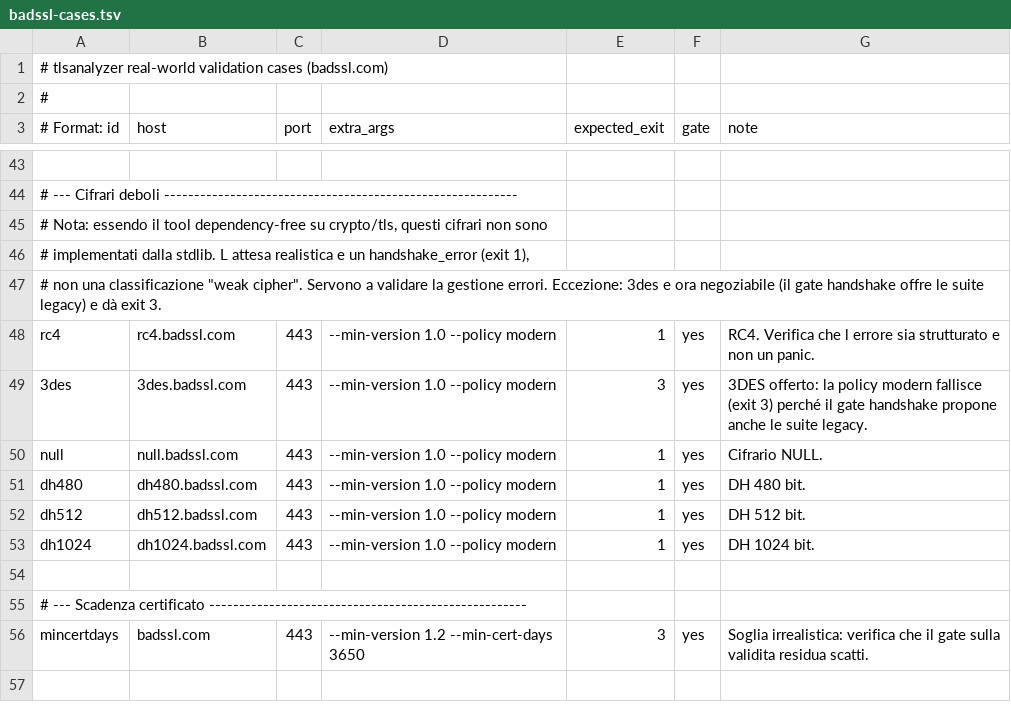
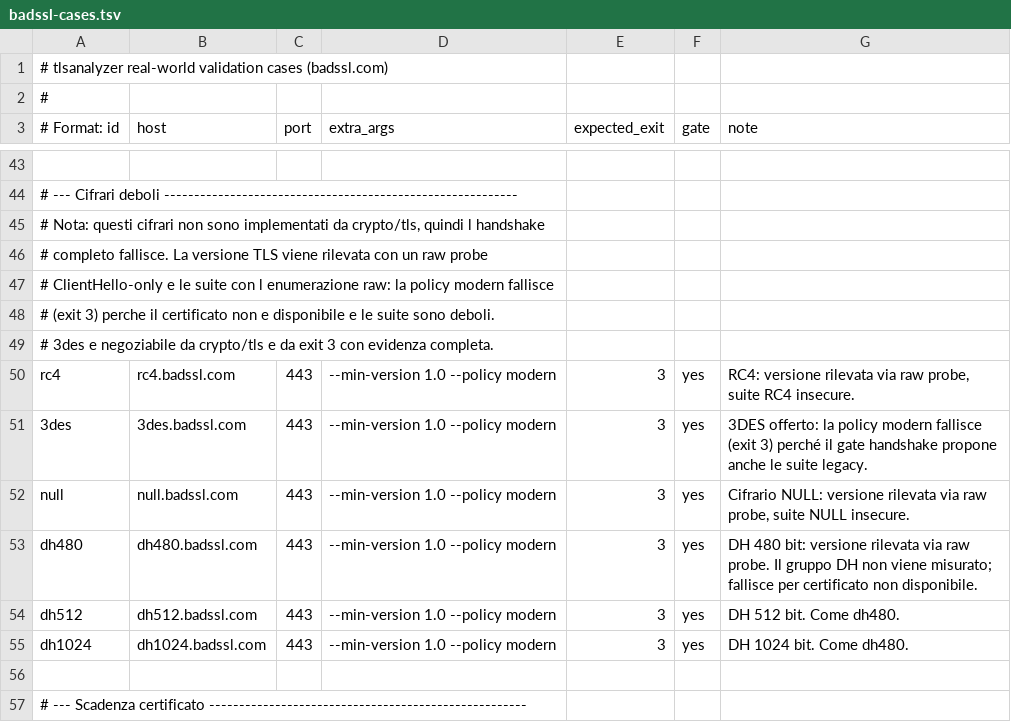
Before and after one commit to olelbis/tlsanalyzer, a TSV file: scripts/badssl-cases.tsv, drawn as a sheet; only a part is shown, gaps mark what is left out; the shorter side is filled out with more unchanged rows; addresses are those after the commit; the diff names each change by its address in the sheet, - before the commit and + after, or states it on an @@ line.

Commit message:
Detect TLS 1.0-1.2 with a raw probe when crypto/tls cannot negotiate
An endpoint limited to suites crypto/tls does not implement (RC4, NULL, anonymous, DHE) refused every version handshake, so it looked like it supported no TLS version and could pass policy gates with exit 0. One raw ClientHello now detects the version, labeled as ClientHello-only evidence. The badssl matrix now scans those endpoints for real, so the script waits longer between cases.

```diff
--- a/scripts/badssl-cases.tsv
+++ b/scripts/badssl-cases.tsv
-A45 (# Format: id): # Nota: essendo il tool dependency-free su crypto/tls, questi cifrari non sono
+A45 (# Format: id): # Nota: questi cifrari non sono implementati da crypto/tls, quindi l handshake
-A46 (# Format: id): # implementati dalla stdlib. L attesa realistica e un handshake_error (exit 1),
+A46 (# Format: id): # completo fallisce. La versione TLS viene rilevata con un raw probe
-A47 (# Format: id): # non una classificazione "weak cipher". Servono a validare la gestione errori. Eccezione: 3des e ora negoziabile (il gate handshake offre le suite legacy) e dà exit 3.
+A47 (# Format: id): # ClientHello-only e le suite con l enumerazione raw: la policy modern fallisce
+row 48: # (exit 3) perche il certificato non e disponibile e le suite sono deboli.
+row 49: # 3des e negoziabile da crypto/tls e da exit 3 con evidenza completa.
-E50 (expected_exit): 1
+E50 (expected_exit): 3
-G50 (note): RC4. Verifica che l errore sia strutturato e non un panic.
+G50 (note): RC4: versione rilevata via raw probe, suite RC4 insecure.
-E52:E55 (expected_exit): 1
+E52:E55 (expected_exit): 3
-G52 (note): Cifrario NULL.
+G52 (note): Cifrario NULL: versione rilevata via raw probe, suite NULL insecure.
-G53 (note): DH 480 bit.
+G53 (note): DH 480 bit: versione rilevata via raw probe. Il gruppo DH non viene misurato; fallisce per certificato non disponibile.
-G54 (note): DH 512 bit.
+G54 (note): DH 512 bit. Come dh480.
-G55 (note): DH 1024 bit.
+G55 (note): DH 1024 bit. Come dh480.
```
Also changed, not shown: 15 other files.
